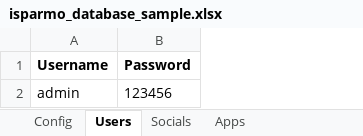
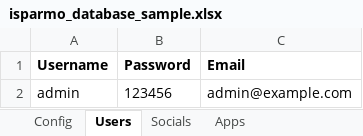
Before and after one commit to masisparmo/page, an Excel workbook: deployment/isparmo_database_sample.xlsx, sheet Users, drawn as a sheet; values as stored, in another font and other column widths than the file's, no borders; the diff names each change by its address in the sheet, - before the commit and + after, or states it on an @@ line.

```diff
--- a/deployment/isparmo_database_sample.xlsx (sheet Users)
+++ b/deployment/isparmo_database_sample.xlsx (sheet Users)
+column C (Email), row 2: admin@example.com
```
Also changed, not shown: 1 other file.
